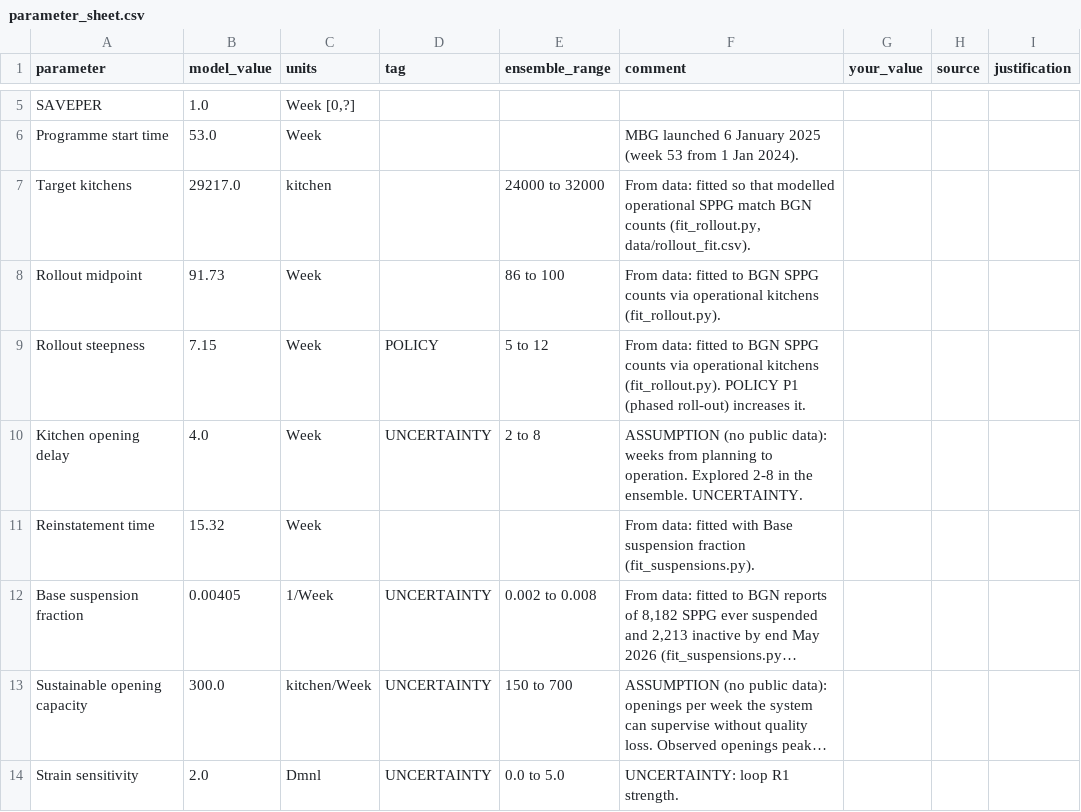
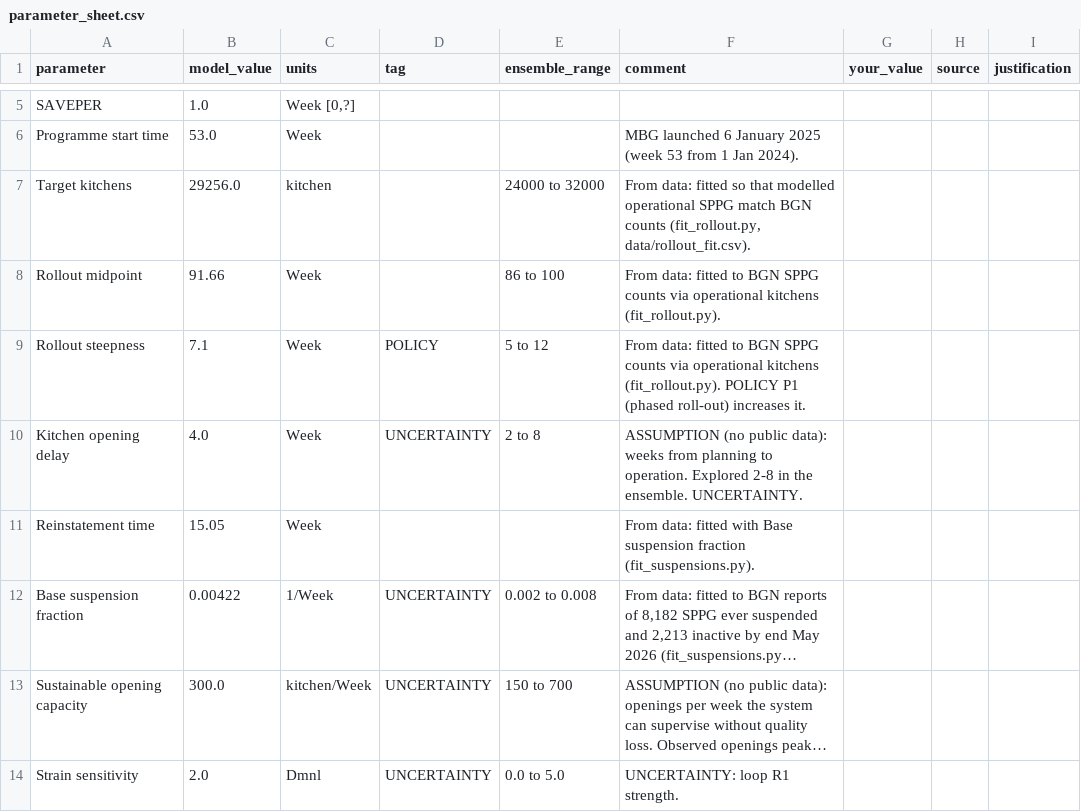
Before and after one commit to Daniel766hi/kaggle-compe, a CSV file: paper/model/data/parameter_sheet.csv, drawn as a sheet; only a part is shown, gaps mark what is left out; long unchanged cells end in …; the diff names each change by its address in the sheet, - before the commit and + after, or states it on an @@ line.

```diff
--- a/paper/model/data/parameter_sheet.csv
+++ b/paper/model/data/parameter_sheet.csv
-B7 (model_value): 29217.0
+B7 (model_value): 29256.0
-B8 (model_value): 91.73
+B8 (model_value): 91.66
-B9 (model_value): 7.15
+B9 (model_value): 7.1
-B11 (model_value): 15.32
+B11 (model_value): 15.05
-B12 (model_value): 0.00405
+B12 (model_value): 0.00422
```
Also changed, not shown: paper/model/data/calibrated_parameters.csv, paper/model/data/rollout_fit.csv, 40 other files.
